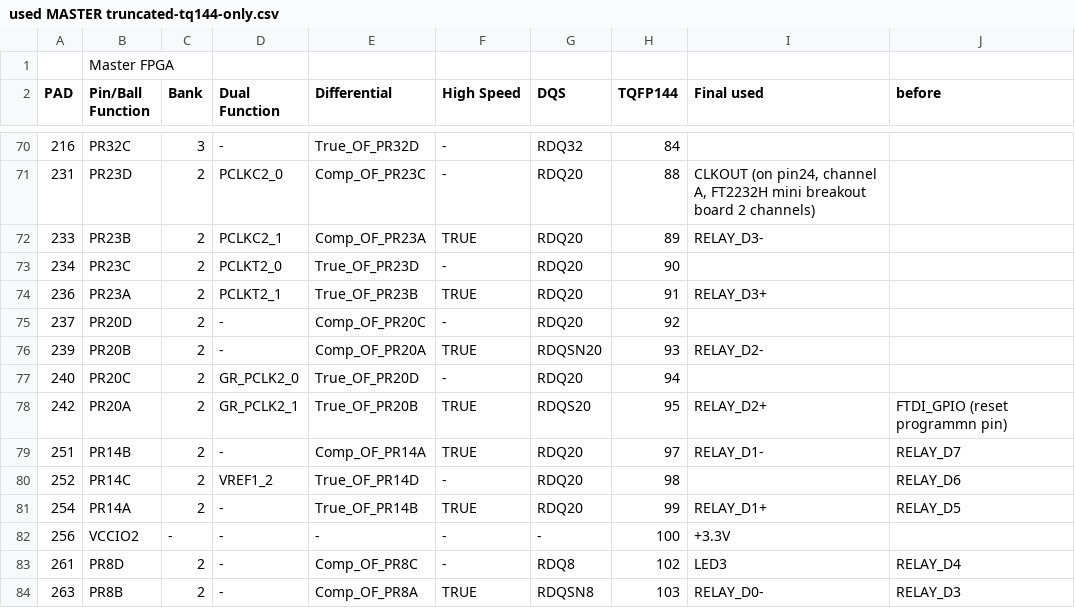
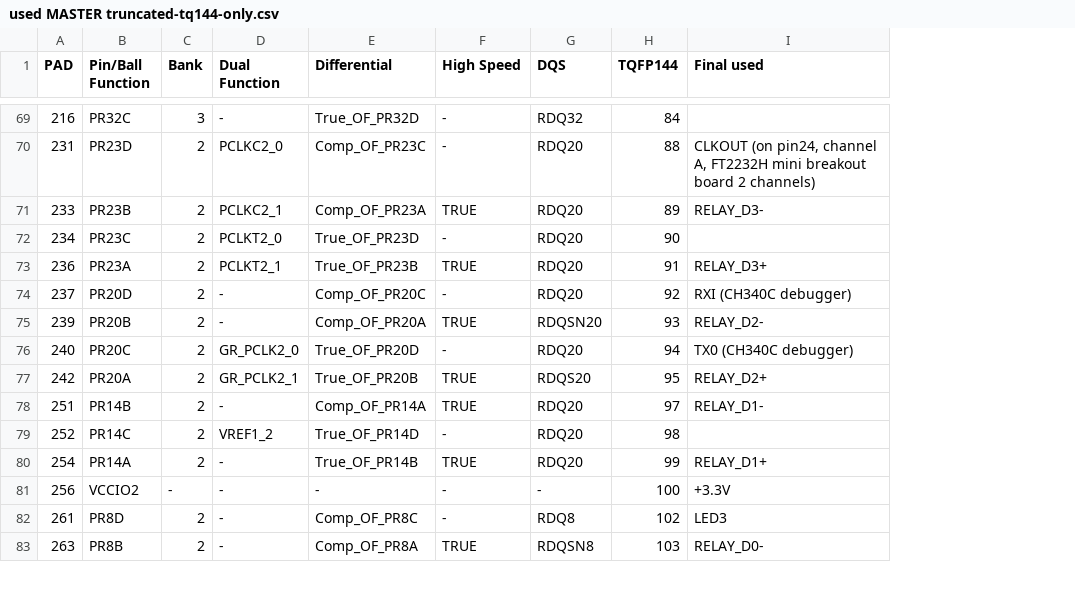
Before and after one commit to Jeo0/atg-client, a CSV file: hardware/docs/pins/used MASTER truncated-tq144-only.csv, drawn as a sheet; only a part is shown, gaps mark what is left out; removed rows and columns are numbered as before the commit, all else as after; the diff covers the shown part only; the diff names each change by its address in the sheet, - before the commit and + after, or states it on an @@ line.

```diff
--- a/hardware/docs/pins/used MASTER truncated-tq144-only.csv
+++ b/hardware/docs/pins/used MASTER truncated-tq144-only.csv
-column J (before), rows 78-84: FTDI_GPIO (reset programmn pin) | RELAY_D7 | RELAY_D6 | RELAY_D5 |  | RELAY_D4 | RELAY_D3
-row 1:  | Master FPGA
-I74 (Final used): (empty)
+I74 (Final used): RXI (CH340C debugger)
-I76 (Final used): (empty)
+I76 (Final used): TX0 (CH340C debugger)
```
Also changed, not shown: 31 edited cells elsewhere in this file, 2 other files.
